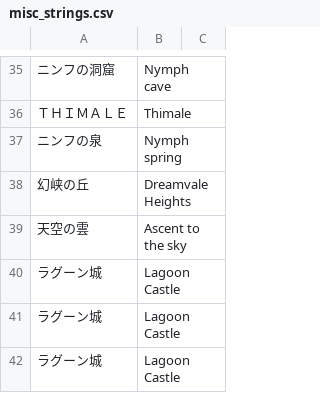
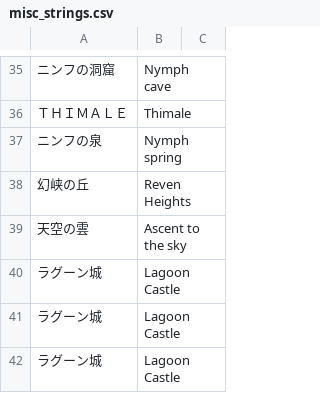
Before and after one commit to nleseul/lagoon_x68k_trans, a CSV file: csv/misc_strings.csv, drawn as a sheet; only a part is shown, gaps mark what is left out.

```diff
--- a/csv/misc_strings.csv
+++ b/csv/misc_strings.csv
@@ -37,3 +37,3 @@
 ニンフの泉,Nymph spring,
-幻峡の丘,Dreamvale Heights,
+幻峡の丘,Reven Heights,
 天空の雲,Ascent to the sky,
```
Also changed, not shown: csv/cut_scene_text.csv, csv/ivent/GNOME02.csv, 1 other file.
